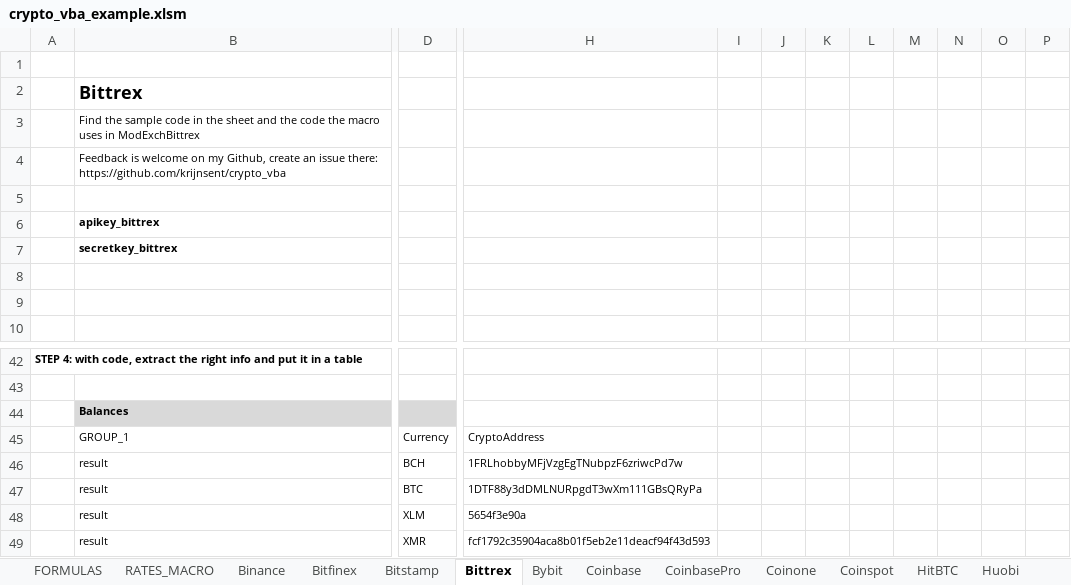
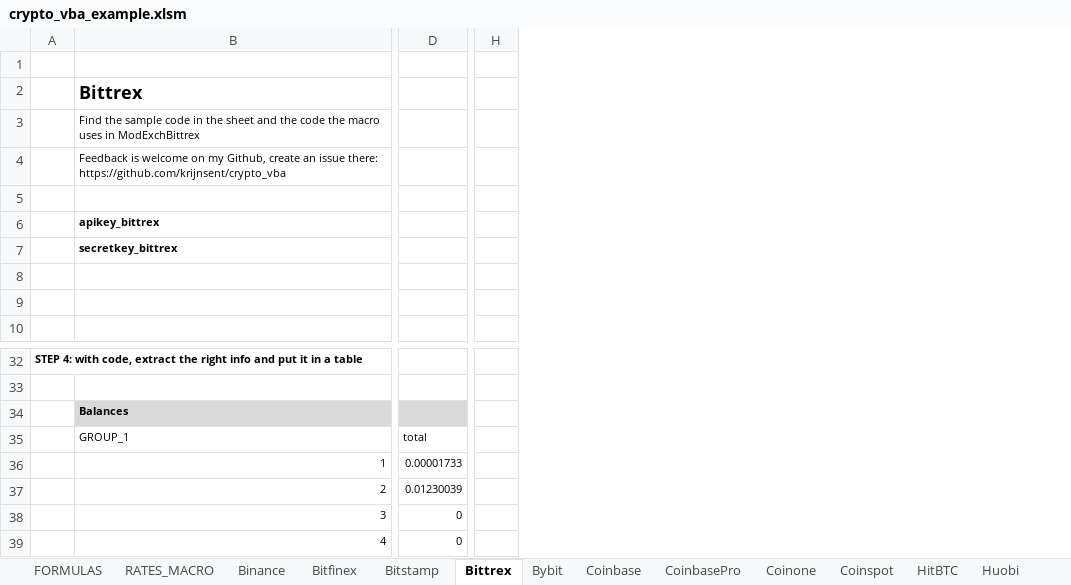
Before and after one commit to krijnsent/crypto_vba, an Excel workbook: crypto_vba_example.xlsm, sheet Bittrex, drawn as a sheet; only a part is shown, gaps mark what is left out; values as stored, in another font and other column widths than the file's, no borders; table styles not drawn; removed rows and columns are numbered as before the commit, all else as after; rows hold the shown columns only; the diff covers the shown part only; the diff names each change by its address in the sheet, - before the commit and + after, or states it on an @@ line.

Commit message:
Finished Bittrex v3
Updated code and example for Bittrex v3

```diff
--- a/crypto_vba_example.xlsm (sheet Bittrex)
+++ b/crypto_vba_example.xlsm (sheet Bittrex)
-column D, empty
+column D, empty
-column H, empty
-column I, empty
-column J, empty
-column K, empty
-column L, empty
-column M, empty
-column N, empty
-column O, empty
-column P, empty
+column H, empty
-row 45:  | GROUP_1 | Currency | CryptoAddress
-row 46:  | result | BCH | 1FRLhobbyMFjVzgEgTNubpzF6zriwcPd7w
-row 47:  | result | BTC | 1DTF88y3dDMLNURpgdT3wXm111GBsQRyPa
-row 48:  | result | XLM | 5654f3e90a
-row 49:  | result | XMR | fcf1792c35904aca8b01f5eb2e11deacf94f43d593
+row 35:  | GROUP_1 | total
+row 36:  | 1 | 0.00001733
+row 37:  | 2 | 0.01230039
+row 38:  | 3 | 0
+row 39:  | 4 | 0
```
Also changed, not shown: 6 added rows, 16 removed rows, 5 edited cells and cell formats elsewhere in this sheet, sheet FORMULAS, charts or pictures, 2 other files.
